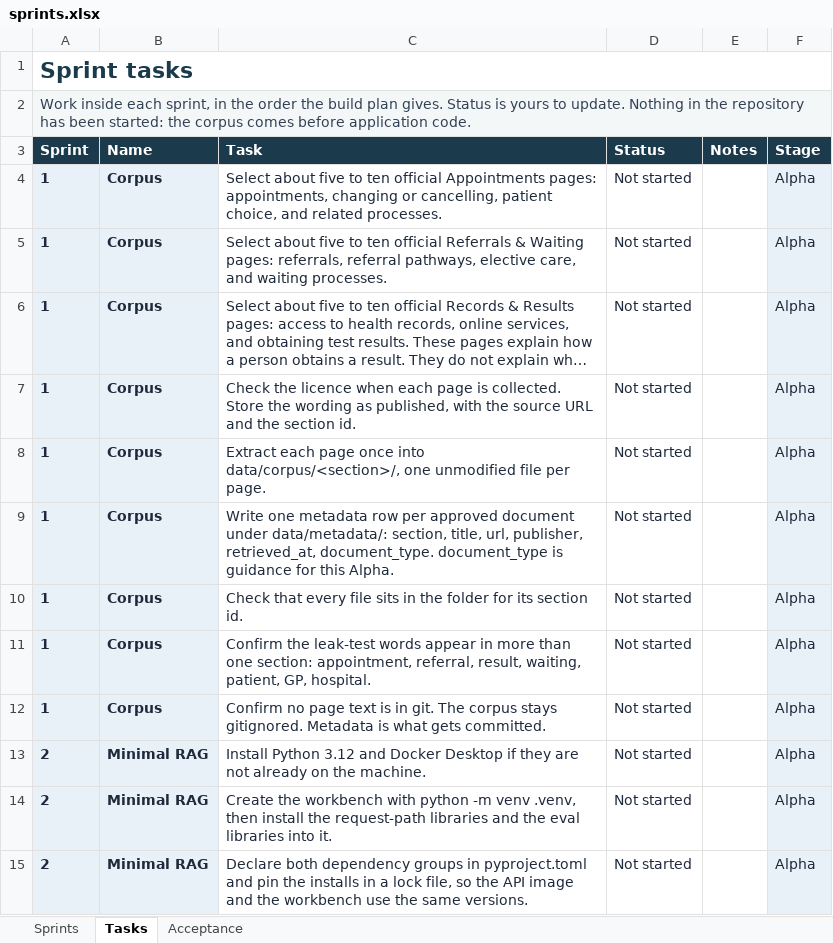
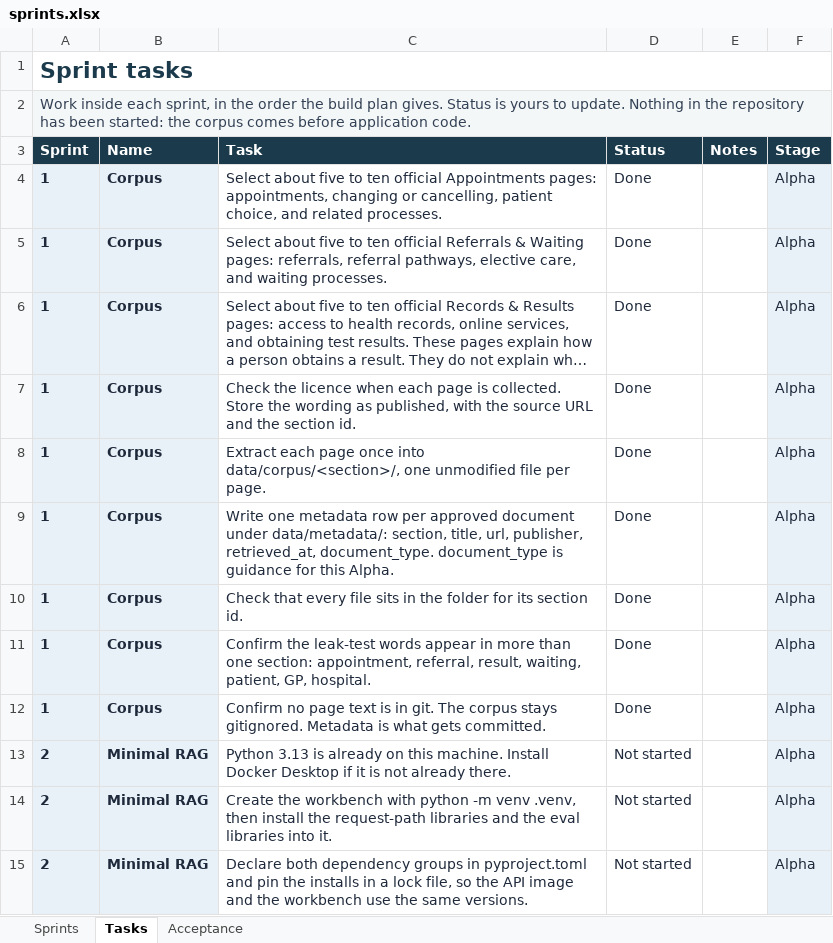
Before and after one commit to ramy-glitch/Deskline, an Excel workbook: docs/sprints.xlsx, sheet Tasks, drawn as a sheet; only a part is shown; long unchanged cells end in …; values as stored, in another font and other column widths than the file's, no borders; conditional formats not drawn; the diff names each change by its address in the sheet, - before the commit and + after, or states it on an @@ line.

Commit message:
created the corpus and made the leak check so i can later test it in sprint 5

```diff
--- a/docs/sprints.xlsx (sheet Tasks)
+++ b/docs/sprints.xlsx (sheet Tasks)
-D4:D12 (Status): Not started
+D4:D12 (Status): Done
-C13 (Task): Install Python 3.12 and Docker Desktop if they are not already on the machine.
+C13 (Task): Python 3.13 is already on this machine. Install Docker Desktop if it is not already there.
```
Also changed, not shown: sheet Sprints, 23 other files.
